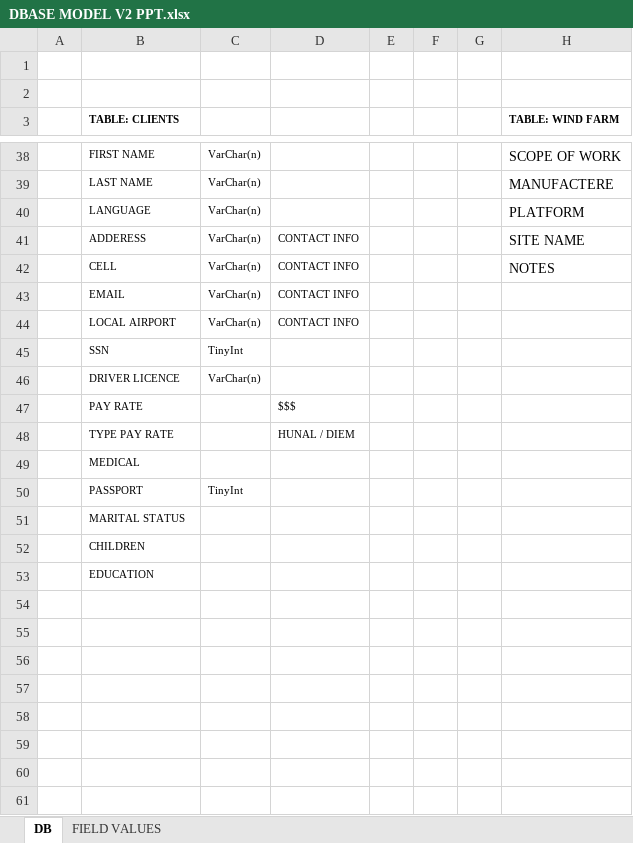
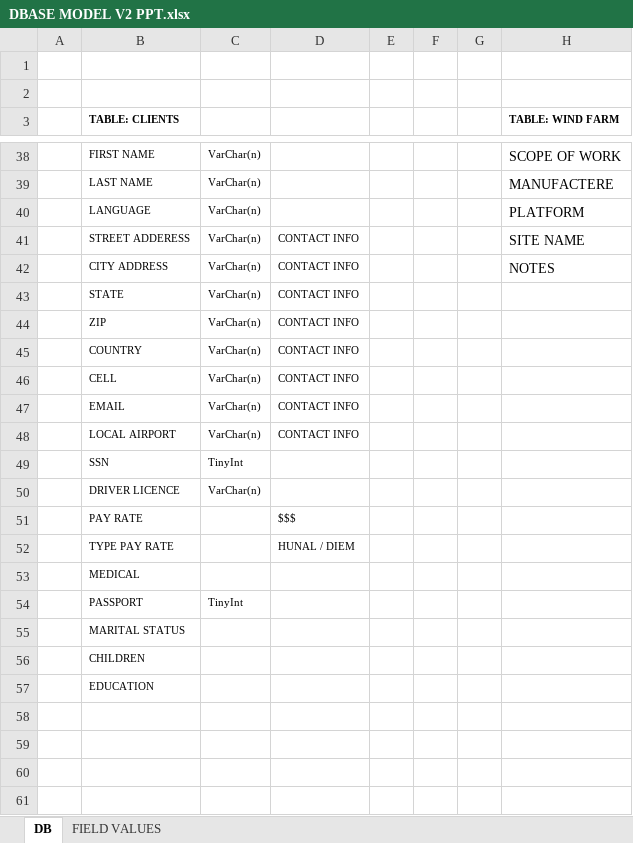
Before and after one commit to josean14/axis, an Excel workbook: Documentacion/DBASE MODEL V2 PPT.xlsx, sheet DB, drawn as a sheet; only a part is shown, gaps mark what is left out; values as stored, in another font and other column widths than the file's, no borders; charts and pictures not drawn; the diff names each change by its address in the sheet, - before the commit and + after, or states it on an @@ line.

Commit message:
Excel de tablas

```diff
--- a/Documentacion/DBASE MODEL V2 PPT.xlsx (sheet DB)
+++ b/Documentacion/DBASE MODEL V2 PPT.xlsx (sheet DB)
-B41 (TABLE: CLIENTS): ADDERESS
+B41 (TABLE: CLIENTS): STREET ADDERESS
-B42 (TABLE: CLIENTS): CELL
+B42 (TABLE: CLIENTS): CITY ADDRESS
-B43 (TABLE: CLIENTS): EMAIL
+B43 (TABLE: CLIENTS): STATE
-B44 (TABLE: CLIENTS): LOCAL AIRPORT
+B44 (TABLE: CLIENTS): ZIP
-B45 (TABLE: CLIENTS): SSN
+B45 (TABLE: CLIENTS): COUNTRY
-C45: TinyInt
+C45: VarChar(n)
-D45:D46: (empty)
+D45:D46: CONTACT INFO
-B46 (TABLE: CLIENTS): DRIVER LICENCE
+B46 (TABLE: CLIENTS): CELL
-B47 (TABLE: CLIENTS): PAY RATE
+B47 (TABLE: CLIENTS): EMAIL
-C47:C48: (empty)
+C47:C48: VarChar(n)
-D47: $$$
+D47: CONTACT INFO
-B48 (TABLE: CLIENTS): TYPE PAY RATE
+B48 (TABLE: CLIENTS): LOCAL AIRPORT
-D48: HUNAL / DIEM
+D48: CONTACT INFO
-B49 (TABLE: CLIENTS): MEDICAL
+B49 (TABLE: CLIENTS): SSN
-C49: (empty)
+C49: TinyInt
-B50 (TABLE: CLIENTS): PASSPORT
+B50 (TABLE: CLIENTS): DRIVER LICENCE
-C50: TinyInt
+C50: VarChar(n)
-B51 (TABLE: CLIENTS): MARITAL STATUS
+B51 (TABLE: CLIENTS): PAY RATE
-D51: (empty)
+D51: $$$
-B52 (TABLE: CLIENTS): CHILDREN
+B52 (TABLE: CLIENTS): TYPE PAY RATE
-D52: (empty)
+D52: HUNAL / DIEM
-B53 (TABLE: CLIENTS): EDUCATION
+B53 (TABLE: CLIENTS): MEDICAL
-B54 (TABLE: CLIENTS): (empty)
+B54 (TABLE: CLIENTS): PASSPORT
-C54: (empty)
+C54: TinyInt
-B55 (TABLE: CLIENTS): (empty)
+B55 (TABLE: CLIENTS): MARITAL STATUS
-B56 (TABLE: CLIENTS): (empty)
+B56 (TABLE: CLIENTS): CHILDREN
-B57 (TABLE: CLIENTS): (empty)
+B57 (TABLE: CLIENTS): EDUCATION
```
